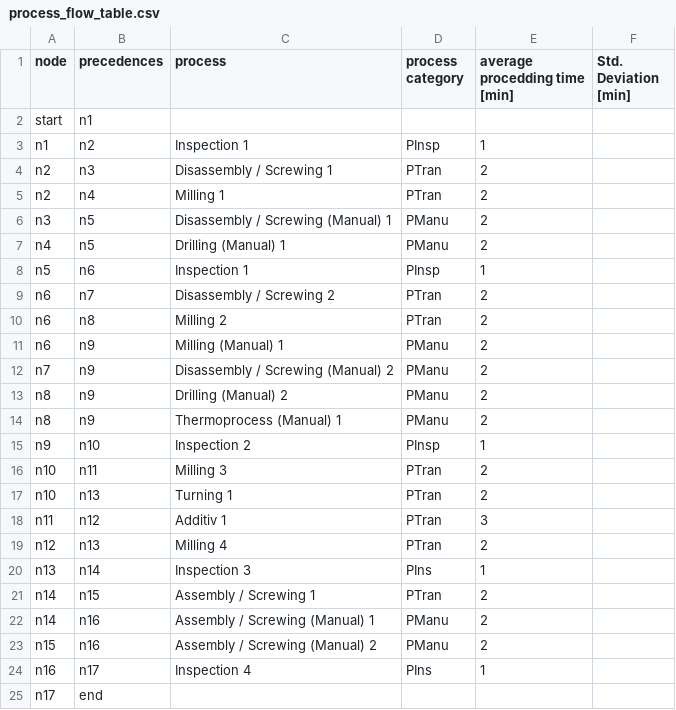
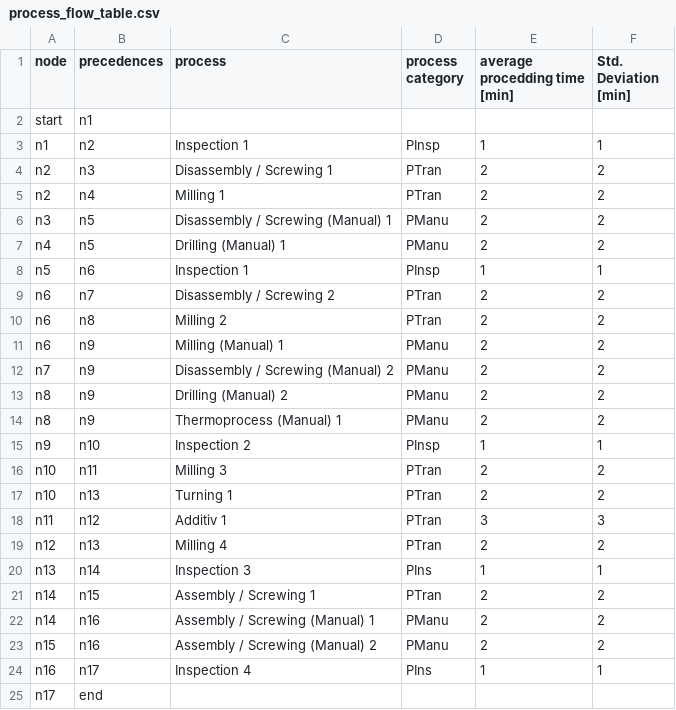
Before and after one commit to jensbeckerAA/Benchmark-Problem-for-Capacity-Planning-in-Remanufacturing, a CSV file: process_flow_table.csv, drawn as a sheet.

Commit message:
Update process_flow_table.csv

```diff
--- a/process_flow_table.csv
+++ b/process_flow_table.csv
@@ -2,24 +2,24 @@ node,precedences,process, process category, average procedding time [min], Std.
 start,n1,,,,,
-n1,n2,Inspection 1, PInsp,1
-n2,n3, Disassembly / Screwing 1, PTran,2
-n2,n4, Milling 1, PTran,2
-n3,n5,Disassembly / Screwing (Manual) 1, PManu,2
-n4,n5,Drilling (Manual) 1, PManu,2
-n5,n6,Inspection 1, PInsp,1
-n6,n7,Disassembly / Screwing 2, PTran,2
-n6,n8,Milling 2, PTran,2
-n6,n9,Milling (Manual) 1,PManu,2
-n7,n9,Disassembly / Screwing (Manual) 2, PManu,2
-n8,n9,Drilling (Manual) 2, PManu,2
-n8,n9,Thermoprocess (Manual) 1, PManu,2
-n9,n10,Inspection 2, PInsp,1
-n10,n11,Milling 3, PTran,2
-n10,n13,Turning 1, PTran,2
-n11,n12,Additiv 1, PTran,3
-n12,n13,Milling 4, PTran,2
-n13,n14,Inspection 3, PIns,1
-n14,n15, Assembly / Screwing 1,PTran,2
-n14,n16, Assembly / Screwing (Manual) 1,PManu,2
-n15,n16,Assembly / Screwing (Manual) 2, PManu,2
-n16,n17,Inspection 4, PIns,1
+n1,n2,Inspection 1, PInsp,1,1
+n2,n3, Disassembly / Screwing 1, PTran,2,2
+n2,n4, Milling 1, PTran,2,2
+n3,n5,Disassembly / Screwing (Manual) 1, PManu,2,2
+n4,n5,Drilling (Manual) 1, PManu,2,2
+n5,n6,Inspection 1, PInsp,1,1
+n6,n7,Disassembly / Screwing 2, PTran,2,2
+n6,n8,Milling 2, PTran,2,2
+n6,n9,Milling (Manual) 1,PManu,2,2
+n7,n9,Disassembly / Screwing (Manual) 2, PManu,2,2
+n8,n9,Drilling (Manual) 2, PManu,2,2
+n8,n9,Thermoprocess (Manual) 1, PManu,2,2
+n9,n10,Inspection 2, PInsp,1,1
+n10,n11,Milling 3, PTran,2,2
+n10,n13,Turning 1, PTran,2,2
+n11,n12,Additiv 1, PTran,3,3
+n12,n13,Milling 4, PTran,2,2
+n13,n14,Inspection 3, PIns,1,1
+n14,n15, Assembly / Screwing 1,PTran,2,2
+n14,n16, Assembly / Screwing (Manual) 1,PManu,2,2
+n15,n16,Assembly / Screwing (Manual) 2, PManu,2,2
+n16,n17,Inspection 4, PIns,1,1
 n17,end,,
```
